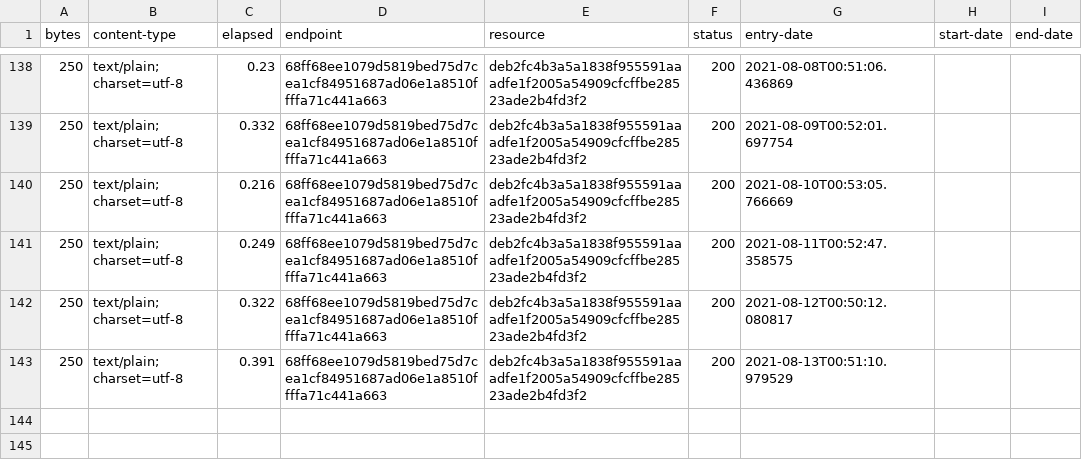
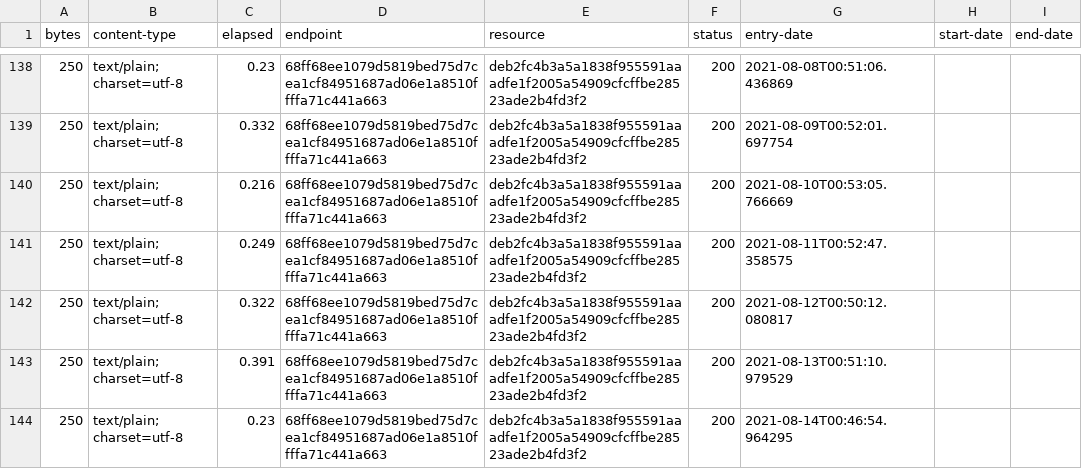
Before and after one commit to digital-land/planning-permission-type-collection, a CSV file: collection/log.csv, drawn as a sheet; only a part is shown, gaps mark what is left out.

Commit message:
Collection 2021-08-14

```diff
--- a/collection/log.csv
+++ b/collection/log.csv
@@ -143 +143,2 @@ bytes,content-type,elapsed,endpoint,resource,status,entry-date,start-date,end-da
 250,text/plain; charset=utf-8,0.391,68ff68ee1079d5819bed75d7cea1cf84951687ad06e1a8510ffffa71c441a663,deb2fc4b3a5a1838f955591aaadfe1f2005a54909cfcffbe28523ade2b4fd3f2,200,2021-08-13T00:51:10.979529,,
+250,text/plain; charset=utf-8,0.23,68ff68ee1079d5819bed75d7cea1cf84951687ad06e1a8510ffffa71c441a663,deb2fc4b3a5a1838f955591aaadfe1f2005a54909cfcffbe28523ade2b4fd3f2,200,2021-08-14T00:46:54.964295,,
```
